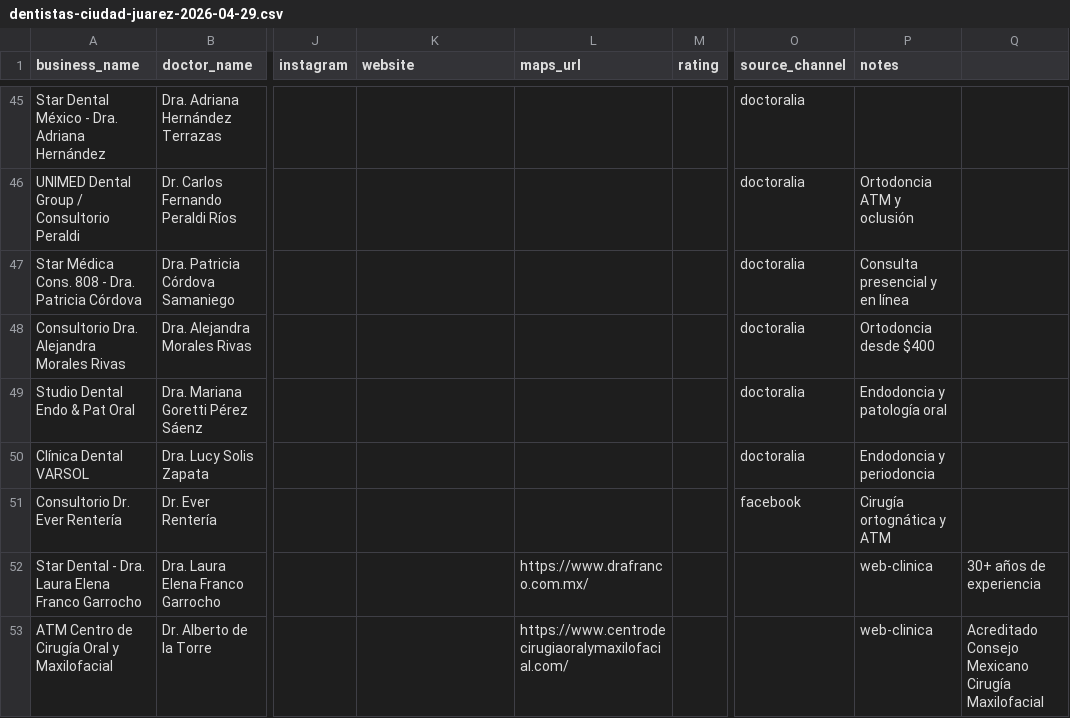
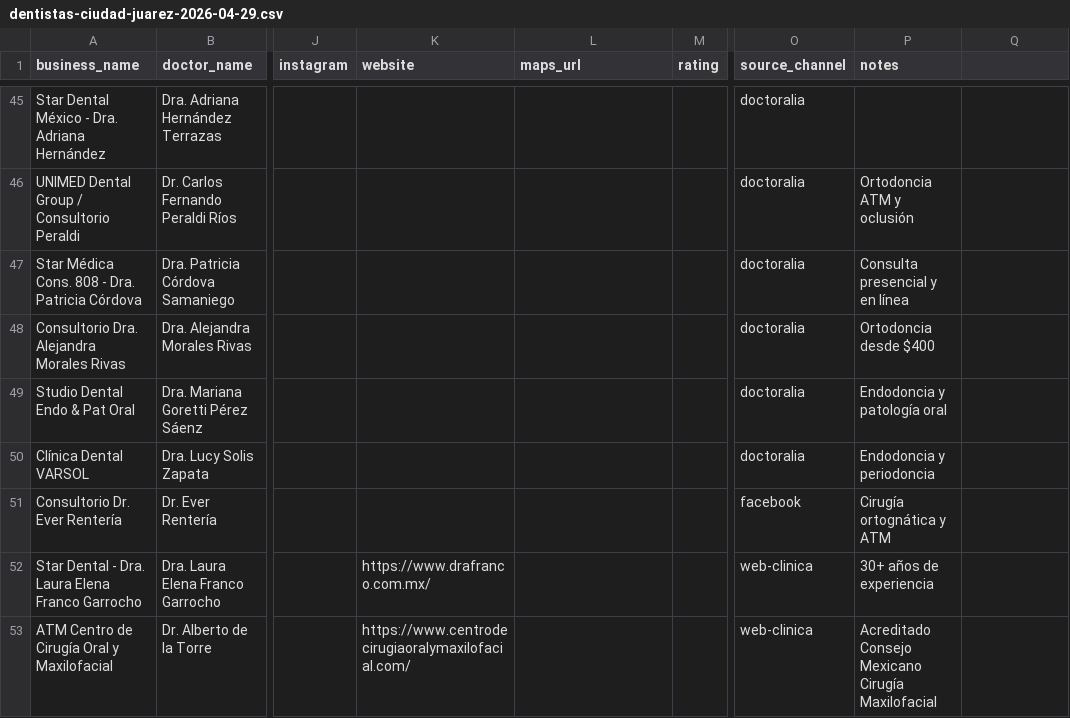
Before and after one commit to leooma24/docfacil, a CSV file: database/discovery-batches/dentistas-ciudad-juarez-2026-04-29.csv, drawn as a sheet; only a part is shown, gaps mark what is left out; the diff names each change by its address in the sheet, - before the commit and + after, or states it on an @@ line.

Commit message:
Fix: coma extra en CSV Ciudad Juárez (rompía import)

```diff
--- a/database/discovery-batches/dentistas-ciudad-juarez-2026-04-29.csv
+++ b/database/discovery-batches/dentistas-ciudad-juarez-2026-04-29.csv
-K52 (website): (empty)
+K52 (website): https://www.drafranco.com.mx/
-L52 (maps_url): https://www.drafranco.com.mx/
+L52 (maps_url): (empty)
-O52:O53 (source_channel): (empty)
+O52:O53 (source_channel): web-clinica
-P52 (notes): web-clinica
+P52 (notes): 30+ años de experiencia
-Q52: 30+ años de experiencia
+Q52: (empty)
-K53 (website): (empty)
+K53 (website): https://www.centrodecirugiaoralymaxilofacial.com/
-L53 (maps_url): https://www.centrodecirugiaoralymaxilofacial.com/
+L53 (maps_url): (empty)
-P53 (notes): web-clinica
+P53 (notes): Acreditado Consejo Mexicano Cirugía Maxilofacial
-Q53: Acreditado Consejo Mexicano Cirugía Maxilofacial
+Q53: (empty)
```
